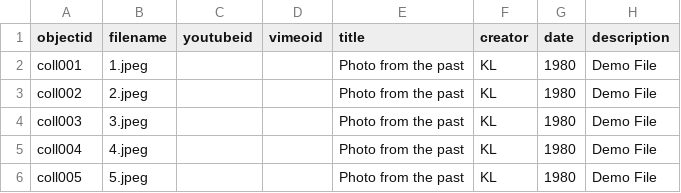
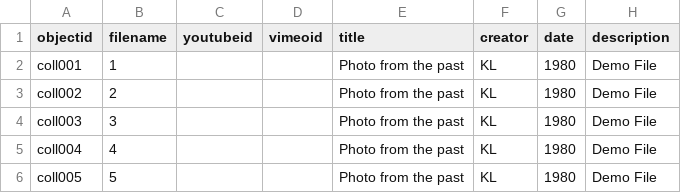
Before and after one commit to Laybraryan/mydigitallibrary11, a CSV file: _data/Laurel.csv, drawn as a sheet; only a part is shown; the diff names each change by its address in the sheet, - before the commit and + after, or states it on an @@ line.

Commit message:
Update Laurel.csv
changing

```diff
--- a/_data/Laurel.csv
+++ b/_data/Laurel.csv
-B2 (filename): 1.jpeg
+B2 (filename): 1
-B3 (filename): 2.jpeg
+B3 (filename): 2
-B4 (filename): 3.jpeg
+B4 (filename): 3
-B5 (filename): 4.jpeg
+B5 (filename): 4
-B6 (filename): 5.jpeg
+B6 (filename): 5
```
